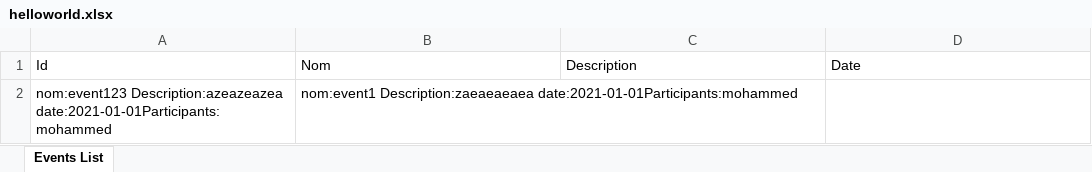
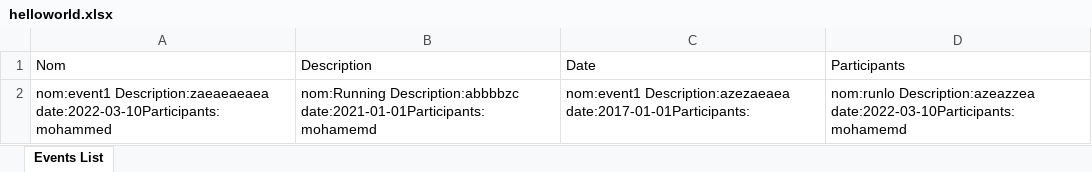
Before and after one commit to yosri331/Pidev, an Excel workbook: public/helloworld.xlsx, sheet Events List, drawn as a sheet; values as stored, in another font and other column widths than the file's, no borders; removed rows and columns are numbered as before the commit, all else as after; the diff names each change by its address in the sheet, - before the commit and + after, or states it on an @@ line.

```diff
--- a/public/helloworld.xlsx (sheet Events List)
+++ b/public/helloworld.xlsx (sheet Events List)
-column A (Id), empty
+column D (Participants), empty
-row 2: nom:event123 Description:azeazeazea date:2021-01-01Participants:mohammed | nom:event1 Description:zaeaeaeaea date:2021-01-01Participants:mohammed
+row 2: nom:event1 Description:zaeaeaeaea date:2022-03-10Participants:mohammed | nom:Running Description:abbbbzc date:2021-01-01Participants:mohamemd | nom:event1 Description:azezaeaea date:2017-01-01Participants: | nom:runlo Description:azeazzea date:2022-03-10Participants:mohamemd
```
Also changed, not shown: 19 other files.
